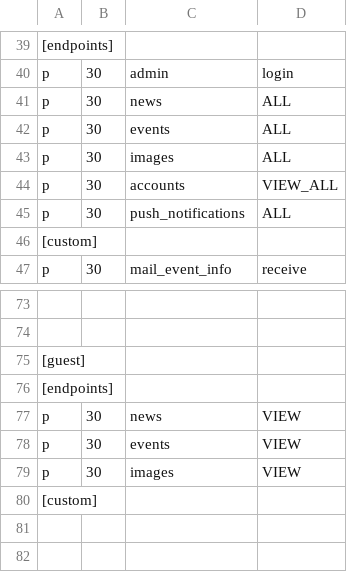
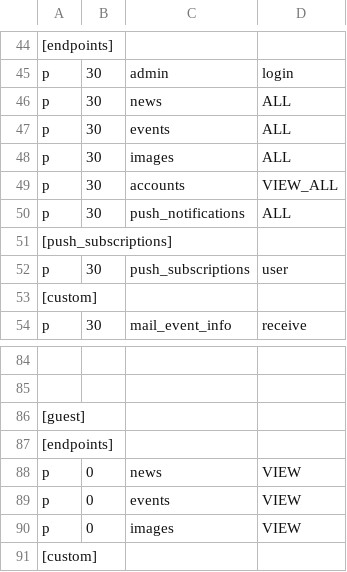
Before and after one commit to DeveloperPad/JungesMuensterschwarzachApp, a CSV file: api/static/auth/rbac_policy.csv, drawn as a sheet; only a part is shown, gaps mark what is left out; addresses are those after the commit; the diff covers the shown part only; the diff names each change by its address in the sheet, - before the commit and + after, or states it on an @@ line.

Commit message:
Add push subscription crm Add test database config Remove ping controller

```diff
--- a/api/static/auth/rbac_policy.csv
+++ b/api/static/auth/rbac_policy.csv
+row 51: [push_subscriptions]
+row 52: p | 30 | push_subscriptions | user
-B88:B90: 30
+B88:B90: 0
```
Also changed, not shown: 9 added rows and 10 edited cells elsewhere in this file, 15 other files.
